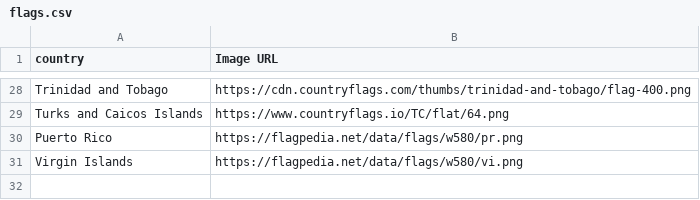
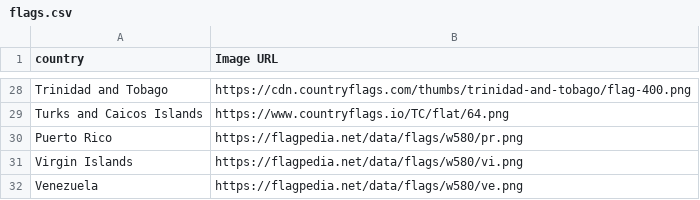
Before and after one commit to rajeevratan84/covid, a CSV file: flags.csv, drawn as a sheet; only a part is shown, gaps mark what is left out; the diff names each change by its address in the sheet, - before the commit and + after, or states it on an @@ line.

Commit message:
Add files via upload

```diff
--- a/flags.csv
+++ b/flags.csv
+row 32: Venezuela | https://flagpedia.net/data/flags/w580/ve.png
```
